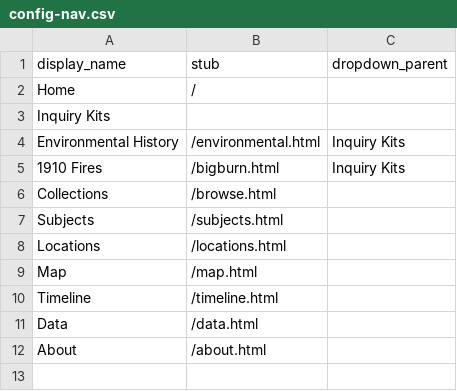
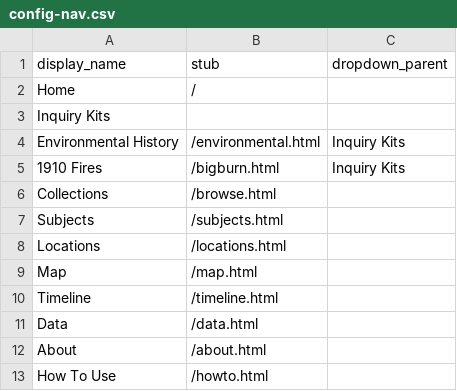
Before and after one commit to thecdil/oep, a CSV file: _data/config-nav.csv, drawn as a sheet; the diff names each change by its address in the sheet, - before the commit and + after, or states it on an @@ line.

Commit message:
Add 'How To Use' entry to navigation config

```diff
--- a/_data/config-nav.csv
+++ b/_data/config-nav.csv
+row 13: How To Use | /howto.html
```
